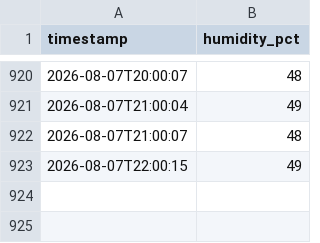
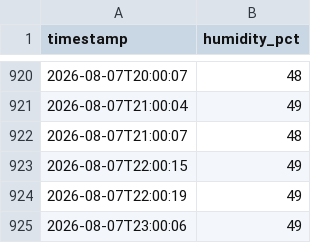
Before and after one commit to gdemombynes/beehive-humidity, a CSV file: midea-humidity/humidity_log.csv, drawn as a sheet; only a part is shown, gaps mark what is left out.

Commit message:
log: 2026-08-07 23:00

```diff
--- a/midea-humidity/humidity_log.csv
+++ b/midea-humidity/humidity_log.csv
@@ -923 +923,3 @@ timestamp,humidity_pct
 2026-08-07T22:00:15,49
+2026-08-07T22:00:19,49
+2026-08-07T23:00:06,49
```
